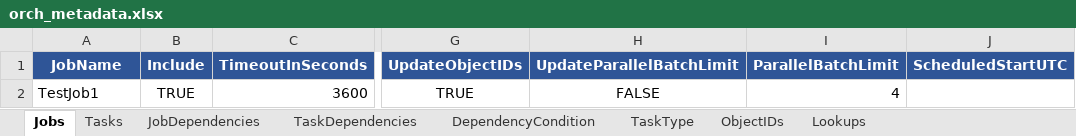
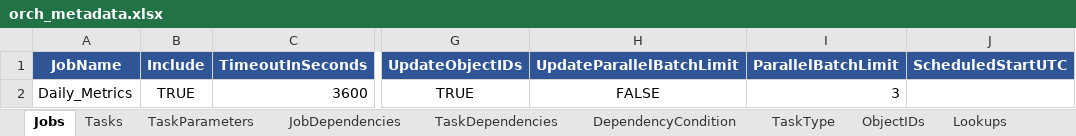
Before and after one commit to paulintelligentbiz/MDF_CentralHub, an Excel workbook: MetadataSync/orch_metadata.xlsx, sheet Jobs, drawn as a sheet; only a part is shown, gaps mark what is left out; values as stored, in another font and other column widths than the file's, no borders; table styles not drawn; the diff names each change by its address in the sheet, - before the commit and + after, or states it on an @@ line.

```diff
--- a/MetadataSync/orch_metadata.xlsx (sheet Jobs)
+++ b/MetadataSync/orch_metadata.xlsx (sheet Jobs)
+sheet tab: TaskParameters
-A2 (JobName): TestJob1
+A2 (JobName): Daily_Metrics
-I2 (ParallelBatchLimit): 4
+I2 (ParallelBatchLimit): 3
```
Also changed, not shown: sheet Tasks, 6 other files.
